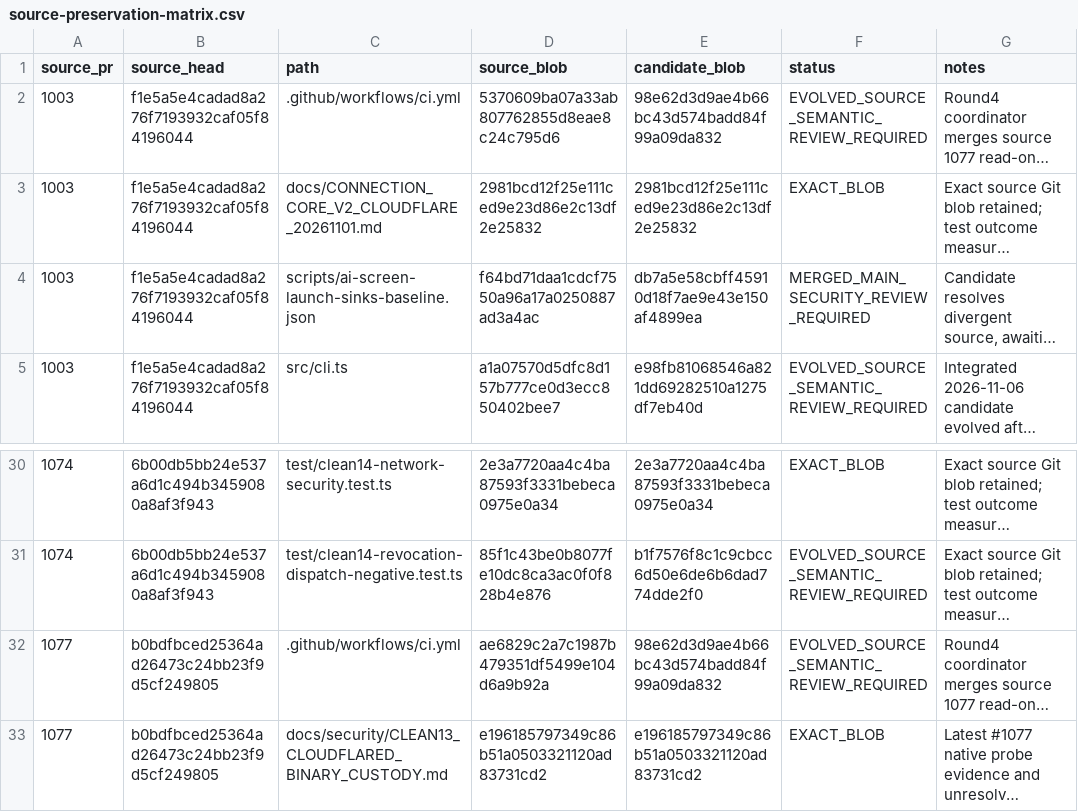
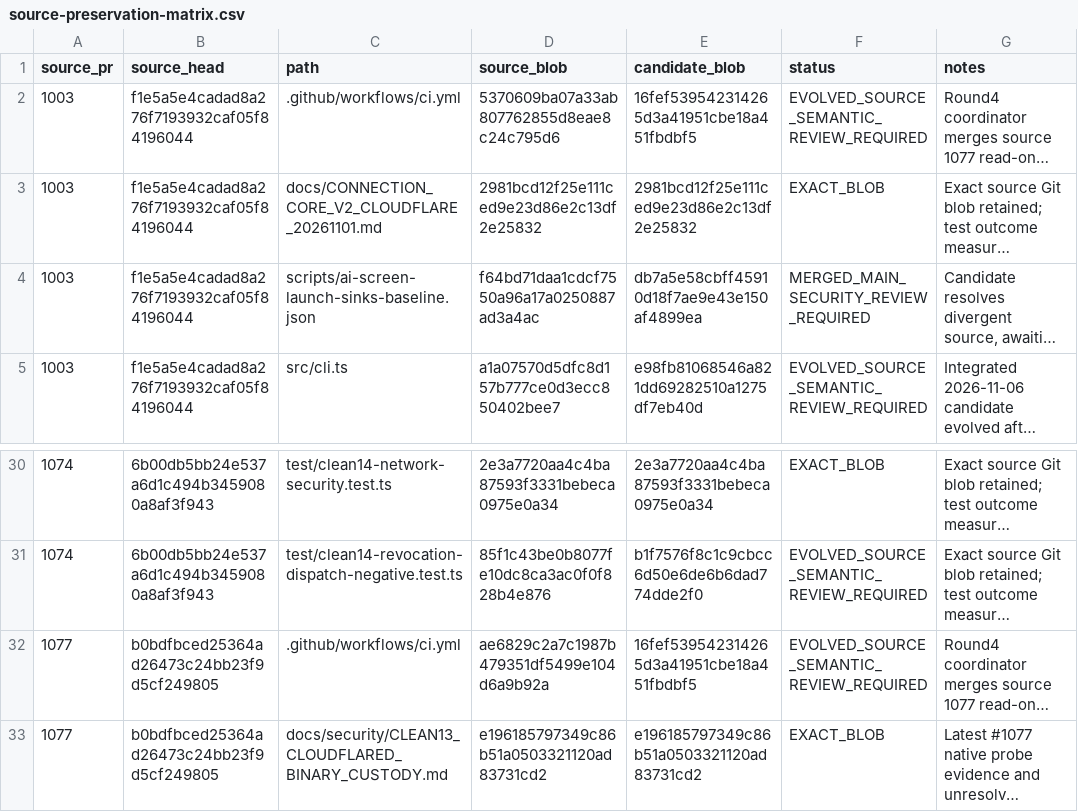
Before and after one commit to Naveax/Nexowire, a CSV file: docs/connection-v2/source-preservation-matrix.csv, drawn as a sheet; only a part is shown, gaps mark what is left out; long unchanged cells end in …; the diff names each change by its address in the sheet, - before the commit and + after, or states it on an @@ line.

```diff
--- a/docs/connection-v2/source-preservation-matrix.csv
+++ b/docs/connection-v2/source-preservation-matrix.csv
-E2 (candidate_blob): 98e62d3d9ae4b66bc43d574badd84f99a09da832
+E2 (candidate_blob): 16fef539542314265d3a41951cbe18a451fbdbf5
-E32 (candidate_blob): 98e62d3d9ae4b66bc43d574badd84f99a09da832
+E32 (candidate_blob): 16fef539542314265d3a41951cbe18a451fbdbf5
```
Also changed, not shown: docs/coord/AI05_CORE_CONNECTION_V2_PRESERVATION.csv, docs/coord/AI05_ROUND2_SOURCE_PRESERVATION.csv, 4 other files.
